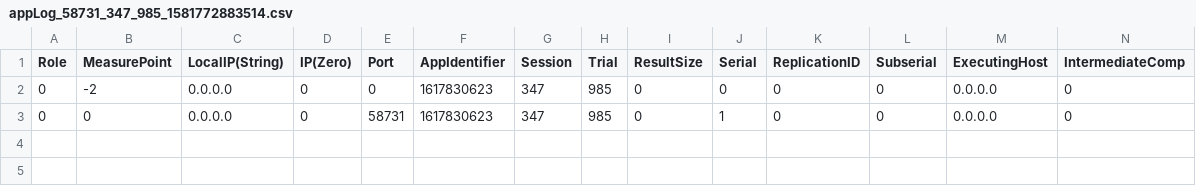
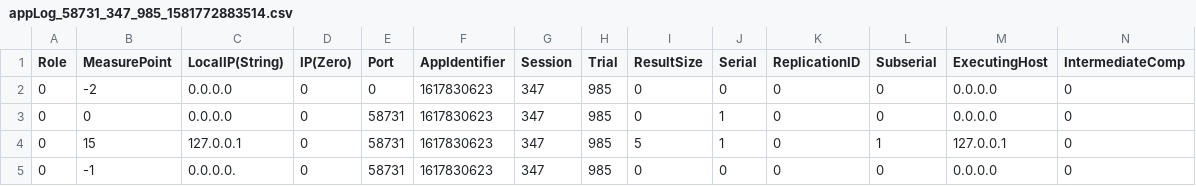
Before and after one commit to pdrayss/EnergyAwareTasklet, a CSV file: Evaluation/appLog_58731_347_985_1581772883514.csv, drawn as a sheet; only a part is shown; rows hold the shown columns only; the diff names each change by its address in the sheet, - before the commit and + after, or states it on an @@ line.

```diff
--- a/Evaluation/appLog_58731_347_985_1581772883514.csv
+++ b/Evaluation/appLog_58731_347_985_1581772883514.csv
+row 4: 0 | 15 | 127.0.0.1 | 0 | 58731 | 1617830623 | 347 | 985 | 5 | 1 | 0 | 1 | 127.0.0.1 | 0
+row 5: 0 | -1 | 0.0.0.0. | 0 | 58731 | 1617830623 | 347 | 985 | 0 | 0 | 0 | 0 | 0.0.0.0 | 0
```
Also changed, not shown: Evaluation/appLog_58742_347_985_1581772934434.csv, 15 other files.
